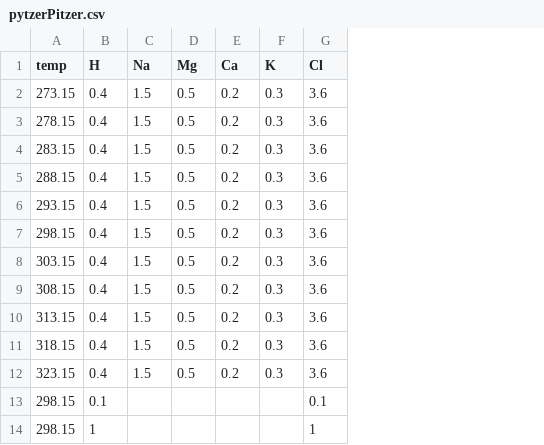
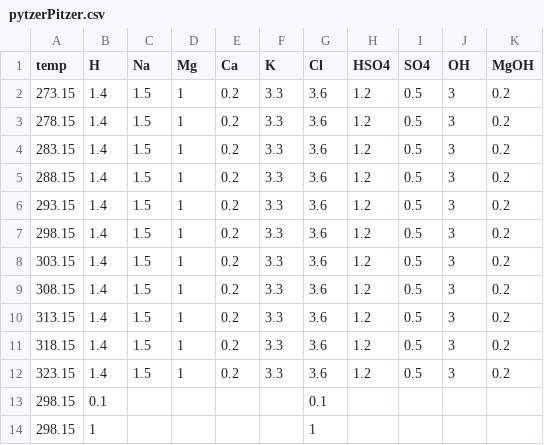
Before and after one commit to mvdh7/pytzer, a CSV file: testfiles/pytzerPitzer.csv, drawn as a sheet; only a part is shown; the diff names each change by its address in the sheet, - before the commit and + after, or states it on an @@ line.

```diff
--- a/testfiles/pytzerPitzer.csv
+++ b/testfiles/pytzerPitzer.csv
+column H (HSO4), rows 2-12: all 1.2
+column I (SO4), rows 2-12: all 0.5
+column J (OH), rows 2-12: all 3
+column K (MgOH), rows 2-12: all 0.2
-B2:B12 (H): 0.4
+B2:B12 (H): 1.4
-D2:D12 (Mg): 0.5
+D2:D12 (Mg): 1
-F2:F12 (K): 0.3
+F2:F12 (K): 3.3
```
Also changed, not shown: testfiles/pytzerPitzer_jl.csv, 1 other file.
